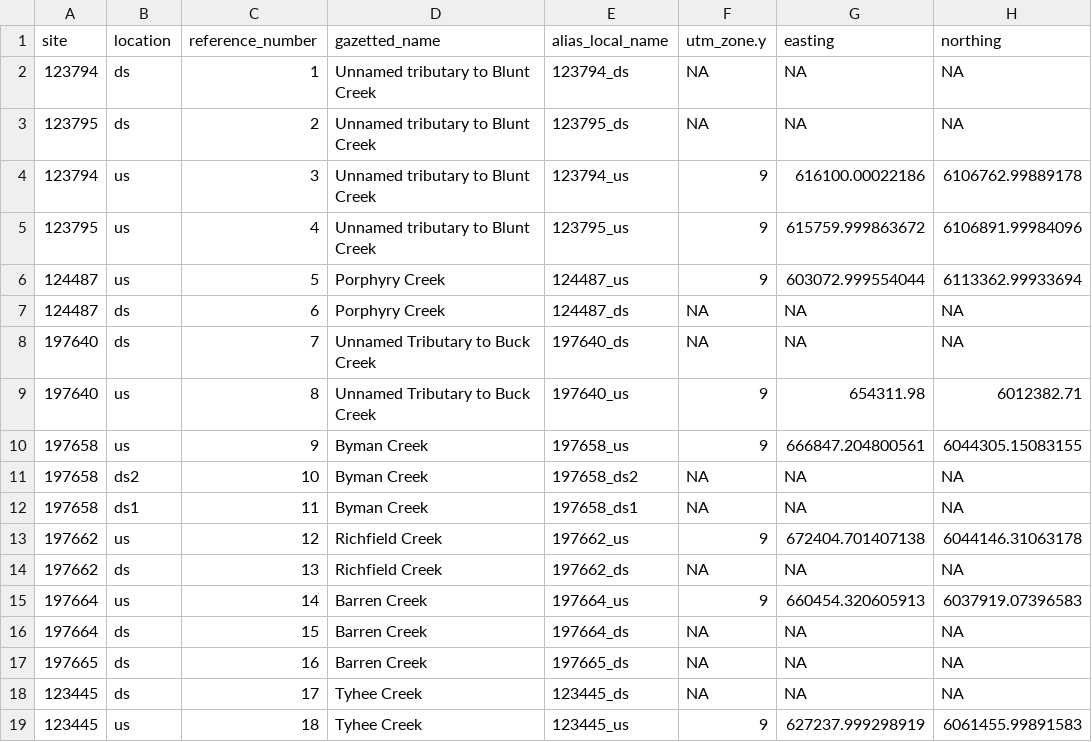
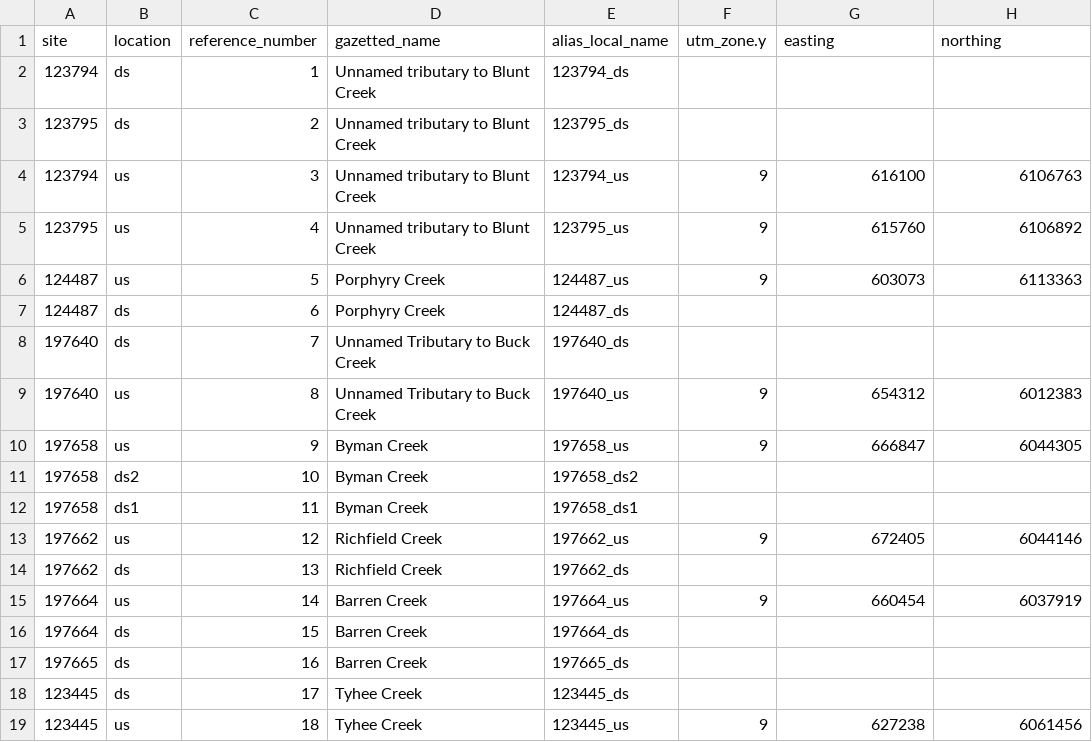
Before and after one commit to NewGraphEnvironment/fish_passage_bulkley_2020_reporting, a CSV file: data/extracted_inputs/utm_inputs.csv, drawn as a sheet; only a part is shown; the diff covers the shown part only.

Commit message:
initial commit

```diff
--- a/data/extracted_inputs/utm_inputs.csv
+++ b/data/extracted_inputs/utm_inputs.csv
@@ -1,19 +1,19 @@
 site,location,reference_number,gazetted_name,alias_local_name,utm_zone.y,easting,northing
-123794,ds,1,Unnamed tributary to Blunt Creek,123794_ds,NA,NA,NA
-123795,ds,2,Unnamed tributary to Blunt Creek,123795_ds,NA,NA,NA
-123794,us,3,Unnamed tributary to Blunt Creek,123794_us,9,616100.00022186,6106762.99889178
-123795,us,4,Unnamed tributary to Blunt Creek,123795_us,9,615759.999863672,6106891.99984096
-124487,us,5,Porphyry Creek,124487_us,9,603072.999554044,6113362.99933694
-124487,ds,6,Porphyry Creek,124487_ds,NA,NA,NA
-197640,ds,7,Unnamed Tributary to Buck Creek,197640_ds,NA,NA,NA
-197640,us,8,Unnamed Tributary to Buck Creek,197640_us,9,654311.98,6012382.71
-197658,us,9,Byman Creek,197658_us,9,666847.204800561,6044305.15083155
-197658,ds2,10,Byman Creek,197658_ds2,NA,NA,NA
-197658,ds1,11,Byman Creek,197658_ds1,NA,NA,NA
-197662,us,12,Richfield Creek,197662_us,9,672404.701407138,6044146.31063178
-197662,ds,13,Richfield Creek,197662_ds,NA,NA,NA
-197664,us,14,Barren Creek,197664_us,9,660454.320605913,6037919.07396583
-197664,ds,15,Barren Creek,197664_ds,NA,NA,NA
-197665,ds,16,Barren Creek,197665_ds,NA,NA,NA
-123445,ds,17,Tyhee Creek,123445_ds,NA,NA,NA
-123445,us,18,Tyhee Creek,123445_us,9,627237.999298919,6061455.99891583
+123794,ds,1,Unnamed tributary to Blunt Creek,123794_ds,,,
+123795,ds,2,Unnamed tributary to Blunt Creek,123795_ds,,,
+123794,us,3,Unnamed tributary to Blunt Creek,123794_us,9,616100,6106763
+123795,us,4,Unnamed tributary to Blunt Creek,123795_us,9,615760,6106892
+124487,us,5,Porphyry Creek,124487_us,9,603073,6113363
+124487,ds,6,Porphyry Creek,124487_ds,,,
+197640,ds,7,Unnamed Tributary to Buck Creek,197640_ds,,,
+197640,us,8,Unnamed Tributary to Buck Creek,197640_us,9,654312,6012383
+197658,us,9,Byman Creek,197658_us,9,666847,6044305
+197658,ds2,10,Byman Creek,197658_ds2,,,
+197658,ds1,11,Byman Creek,197658_ds1,,,
+197662,us,12,Richfield Creek,197662_us,9,672405,6044146
+197662,ds,13,Richfield Creek,197662_ds,,,
+197664,us,14,Barren Creek,197664_us,9,660454,6037919
+197664,ds,15,Barren Creek,197664_ds,,,
+197665,ds,16,Barren Creek,197665_ds,,,
+123445,ds,17,Tyhee Creek,123445_ds,,,
+123445,us,18,Tyhee Creek,123445_us,9,627238,6061456
```
Also changed, not shown: 66 edited cells elsewhere in this file.
